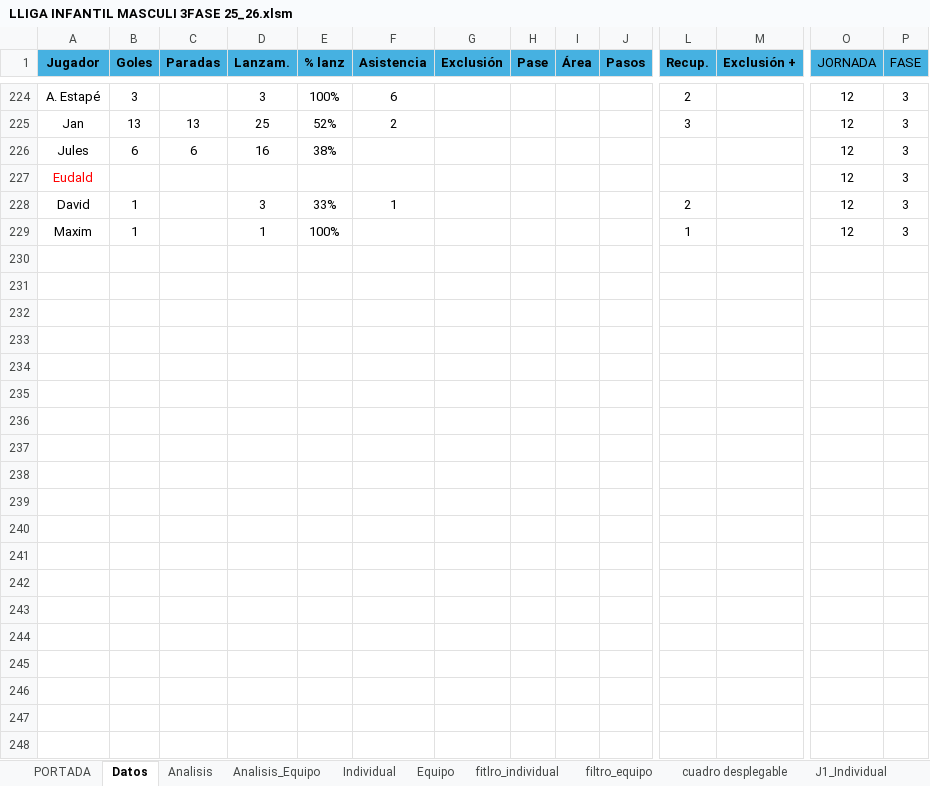
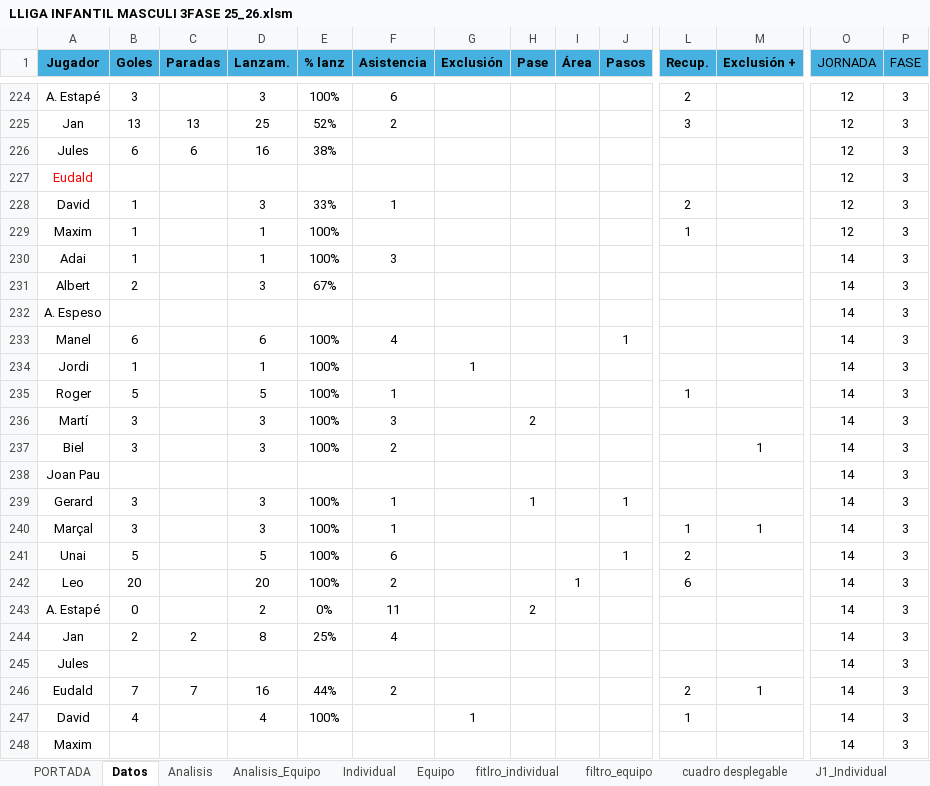
Before and after one commit to leonardoespejo1978-droid/handbol, an Excel workbook: public/LLIGA INFANTIL MASCULI 3FASE 25_26.xlsm, sheet Datos, drawn as a sheet; only a part is shown, gaps mark what is left out; values as stored, in another font and other column widths than the file's, no borders; table styles not drawn; rows hold the shown columns only; the diff names each change by its address in the sheet, - before the commit and + after, or states it on an @@ line.

```diff
--- a/public/LLIGA INFANTIL MASCULI 3FASE 25_26.xlsm (sheet Datos)
+++ b/public/LLIGA INFANTIL MASCULI 3FASE 25_26.xlsm (sheet Datos)
+row 230: Adai | 1 |  | 1 | 100% | 3 |  |  |  |  |  |  | 14 | 3
+row 231: Albert | 2 |  | 3 | 67% |  |  |  |  |  |  |  | 14 | 3
+row 232: A. Espeso |  |  |  |  |  |  |  |  |  |  |  | 14 | 3
+row 233: Manel | 6 |  | 6 | 100% | 4 |  |  |  | 1 |  |  | 14 | 3
+row 234: Jordi | 1 |  | 1 | 100% |  | 1 |  |  |  |  |  | 14 | 3
+row 235: Roger | 5 |  | 5 | 100% | 1 |  |  |  |  | 1 |  | 14 | 3
+row 236: Martí | 3 |  | 3 | 100% | 3 |  | 2 |  |  |  |  | 14 | 3
+row 237: Biel | 3 |  | 3 | 100% | 2 |  |  |  |  |  | 1 | 14 | 3
+row 238: Joan Pau |  |  |  |  |  |  |  |  |  |  |  | 14 | 3
+row 239: Gerard | 3 |  | 3 | 100% | 1 |  | 1 |  | 1 |  |  | 14 | 3
+row 240: Marçal | 3 |  | 3 | 100% | 1 |  |  |  |  | 1 | 1 | 14 | 3
+row 241: Unai | 5 |  | 5 | 100% | 6 |  |  |  | 1 | 2 |  | 14 | 3
+row 242: Leo | 20 |  | 20 | 100% | 2 |  |  | 1 |  | 6 |  | 14 | 3
+row 243: A. Estapé | 0 |  | 2 | 0% | 11 |  | 2 |  |  |  |  | 14 | 3
+row 244: Jan | 2 | 2 | 8 | 25% | 4 |  |  |  |  |  |  | 14 | 3
+row 245: Jules |  |  |  |  |  |  |  |  |  |  |  | 14 | 3
+row 246: Eudald | 7 | 7 | 16 | 44% | 2 |  |  |  |  | 2 | 1 | 14 | 3
+row 247: David | 4 |  | 4 | 100% |  | 1 |  |  |  | 1 |  | 14 | 3
+row 248: Maxim |  |  |  |  |  |  |  |  |  |  |  | 14 | 3
```
Also changed, not shown: sheet Analisis, sheet Analisis_Equipo, charts or pictures, 3 other files.
